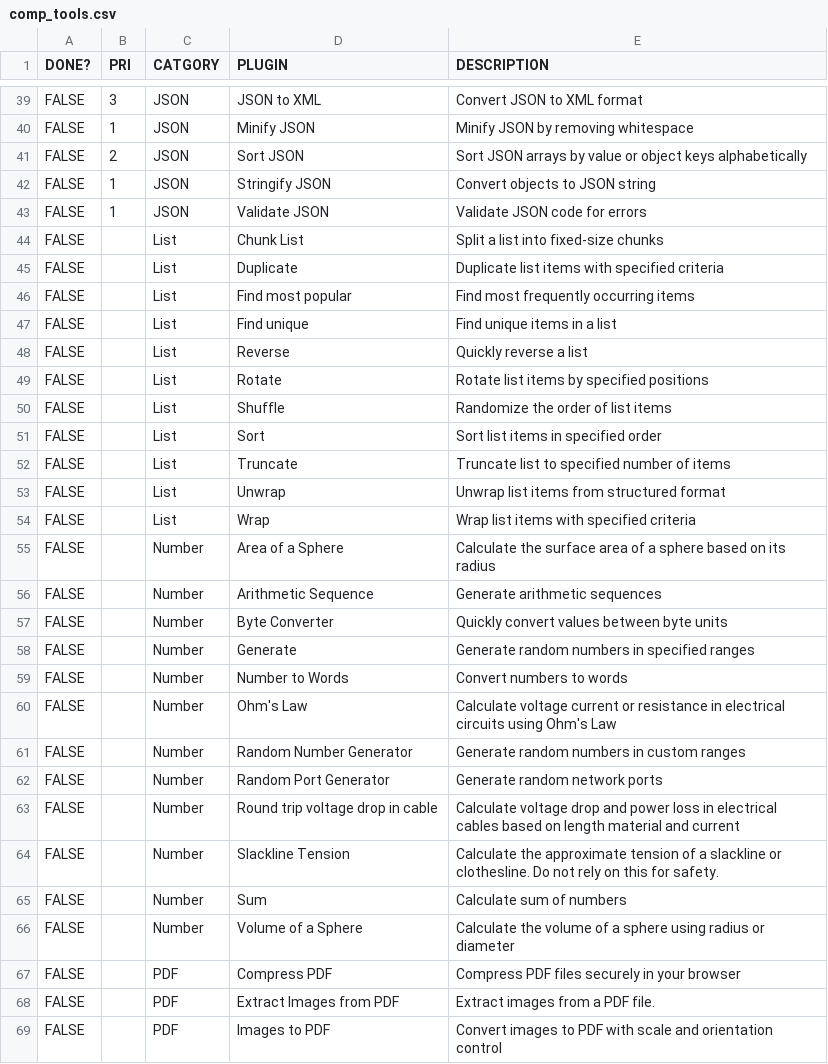
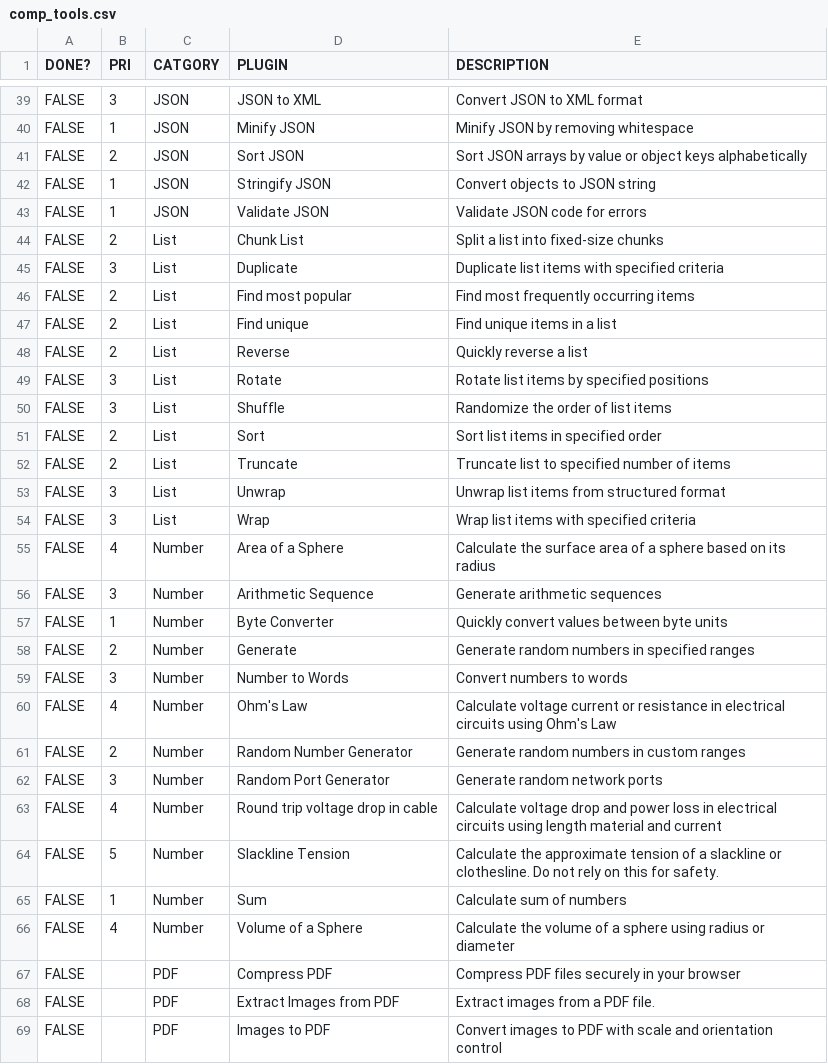
Before and after one commit to sottey/cmdry, a CSV file: docs/comp_tools.csv, drawn as a sheet; only a part is shown, gaps mark what is left out.

Commit message:
v0.6.0: updated comp tools list

```diff
--- a/docs/comp_tools.csv
+++ b/docs/comp_tools.csv
@@ -43,25 +43,25 @@ FALSE,1,JSON,Stringify JSON,Convert objects to JSON string
 FALSE,1,JSON,Validate JSON,Validate JSON code for errors
-FALSE,,List,Chunk List,Split a list into fixed-size chunks
-FALSE,,List,Duplicate,Duplicate list items with specified criteria
-FALSE,,List,Find most popular,Find most frequently occurring items
-FALSE,,List,Find unique,Find unique items in a list
-FALSE,,List,Reverse,Quickly reverse a list
-FALSE,,List,Rotate,Rotate list items by specified positions
-FALSE,,List,Shuffle,Randomize the order of list items
-FALSE,,List,Sort,Sort list items in specified order
-FALSE,,List,Truncate,Truncate list to specified number of items
-FALSE,,List,Unwrap,Unwrap list items from structured format
-FALSE,,List,Wrap,Wrap list items with specified criteria
-FALSE,,Number,Area of a Sphere,Calculate the surface area of a sphere based on its radius
-FALSE,,Number,Arithmetic Sequence,Generate arithmetic sequences
-FALSE,,Number,Byte Converter,Quickly convert values between byte units
-FALSE,,Number,Generate,Generate random numbers in specified ranges
-FALSE,,Number,Number to Words,Convert numbers to words
-FALSE,,Number,Ohm's Law,Calculate voltage  current  or resistance in electrical circuits using Ohm's Law
-FALSE,,Number,Random Number Generator,Generate random numbers in custom ranges
-FALSE,,Number,Random Port Generator,Generate random network ports
-FALSE,,Number,Round trip voltage drop in cable,Calculate voltage drop and power loss in electrical cables based on length  material  and current
-FALSE,,Number,Slackline Tension,Calculate the approximate tension of a slackline or clothesline. Do not rely on this for safety.
-FALSE,,Number,Sum,Calculate sum of numbers
-FALSE,,Number,Volume of a Sphere,Calculate the volume of a sphere using radius or diameter
+FALSE,2,List,Chunk List,Split a list into fixed-size chunks
+FALSE,3,List,Duplicate,Duplicate list items with specified criteria
+FALSE,2,List,Find most popular,Find most frequently occurring items
+FALSE,2,List,Find unique,Find unique items in a list
+FALSE,2,List,Reverse,Quickly reverse a list
+FALSE,3,List,Rotate,Rotate list items by specified positions
+FALSE,3,List,Shuffle,Randomize the order of list items
+FALSE,2,List,Sort,Sort list items in specified order
+FALSE,2,List,Truncate,Truncate list to specified number of items
+FALSE,3,List,Unwrap,Unwrap list items from structured format
+FALSE,3,List,Wrap,Wrap list items with specified criteria
+FALSE,4,Number,Area of a Sphere,Calculate the surface area of a sphere based on its radius
+FALSE,3,Number,Arithmetic Sequence,Generate arithmetic sequences
+FALSE,1,Number,Byte Converter,Quickly convert values between byte units
+FALSE,2,Number,Generate,Generate random numbers in specified ranges
+FALSE,3,Number,Number to Words,Convert numbers to words
+FALSE,4,Number,Ohm's Law,Calculate voltage  current  or resistance in electrical circuits using Ohm's Law
+FALSE,2,Number,Random Number Generator,Generate random numbers in custom ranges
+FALSE,3,Number,Random Port Generator,Generate random network ports
+FALSE,4,Number,Round trip voltage drop in cable,Calculate voltage drop and power loss in electrical circuits using length  material  and current
+FALSE,5,Number,Slackline Tension,Calculate the approximate tension of a slackline or clothesline. Do not rely on this for safety.
+FALSE,1,Number,Sum,Calculate sum of numbers
+FALSE,4,Number,Volume of a Sphere,Calculate the volume of a sphere using radius or diameter
 FALSE,,PDF,Compress PDF,Compress PDF files securely in your browser
```
